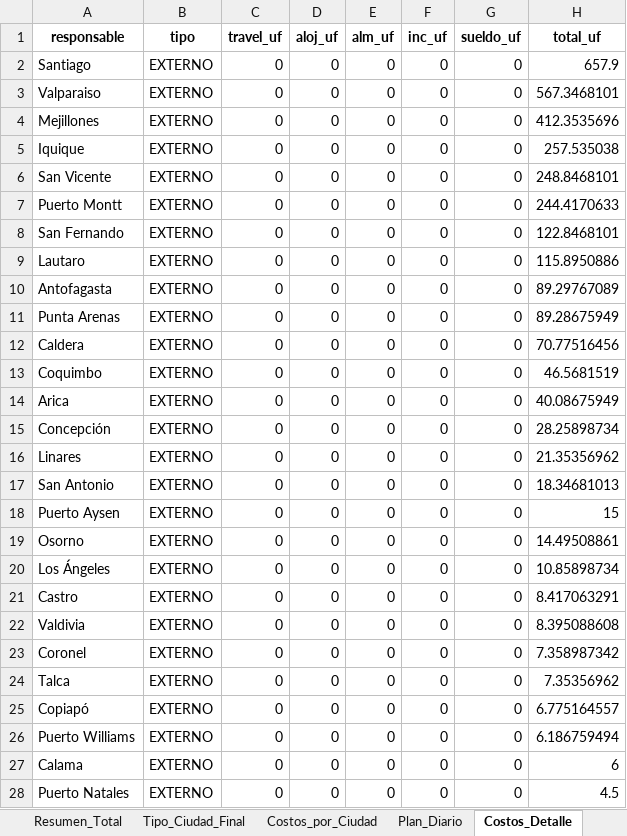
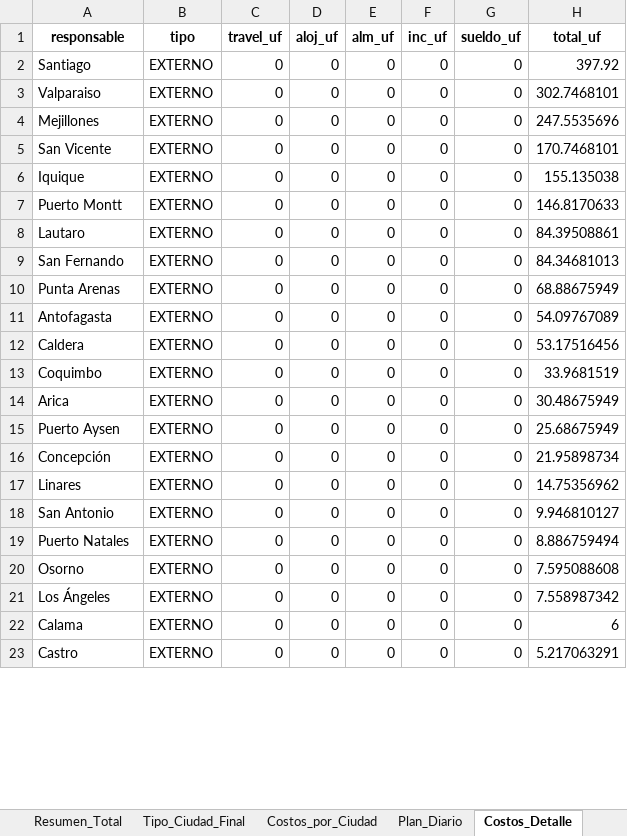
Before and after one commit to christianzv14-coder/Cerebro, an Excel workbook: outputs/plan_global_operativo.xlsx, sheet Costos_Detalle, drawn as a sheet; only a part is shown; values as stored, in another font and other column widths than the file's, no borders; removed rows and columns are numbered as before the commit, all else as after; the diff covers the shown part only; the diff names each change by its address in the sheet, - before the commit and + after, or states it on an @@ line.

```diff
--- a/outputs/plan_global_operativo.xlsx (sheet Costos_Detalle)
+++ b/outputs/plan_global_operativo.xlsx (sheet Costos_Detalle)
-H2 (total_uf): 657.9
+H2 (total_uf): 397.92
-H3 (total_uf): 567.3468101
+H3 (total_uf): 302.7468101
-H4 (total_uf): 412.3535696
+H4 (total_uf): 247.5535696
-row 5: Iquique | EXTERNO | 0 | 0 | 0 | 0 | 0 | 257.535038
-H5 (total_uf): 248.8468101
+H5 (total_uf): 170.7468101
+row 6: Iquique | EXTERNO | 0 | 0 | 0 | 0 | 0 | 155.135038
-H7 (total_uf): 244.4170633
+H7 (total_uf): 146.8170633
+row 8: Lautaro | EXTERNO | 0 | 0 | 0 | 0 | 0 | 84.39508861
-H9 (total_uf): 122.8468101
+H9 (total_uf): 84.34681013
-A10 (responsable): Lautaro
+A10 (responsable): Punta Arenas
-H10 (total_uf): 115.8950886
+H10 (total_uf): 68.88675949
-H11 (total_uf): 89.29767089
+H11 (total_uf): 54.09767089
-row 11: Punta Arenas | EXTERNO | 0 | 0 | 0 | 0 | 0 | 89.28675949
-H12 (total_uf): 70.77516456
+H12 (total_uf): 53.17516456
-H13 (total_uf): 46.5681519
+H13 (total_uf): 33.9681519
-H14 (total_uf): 40.08675949
+H14 (total_uf): 30.48675949
+row 15: Puerto Aysen | EXTERNO | 0 | 0 | 0 | 0 | 0 | 25.68675949
-H16 (total_uf): 28.25898734
+H16 (total_uf): 21.95898734
-H17 (total_uf): 21.35356962
+H17 (total_uf): 14.75356962
-H18 (total_uf): 18.34681013
+H18 (total_uf): 9.946810127
-A19 (responsable): Puerto Aysen
+A19 (responsable): Puerto Natales
-H19 (total_uf): 15
+H19 (total_uf): 8.886759494
-H20 (total_uf): 14.49508861
+H20 (total_uf): 7.595088608
-H21 (total_uf): 10.85898734
+H21 (total_uf): 7.558987342
-row 21: Castro | EXTERNO | 0 | 0 | 0 | 0 | 0 | 8.417063291
-row 22: Valdivia | EXTERNO | 0 | 0 | 0 | 0 | 0 | 8.395088608
-row 23: Coronel | EXTERNO | 0 | 0 | 0 | 0 | 0 | 7.358987342
-row 24: Talca | EXTERNO | 0 | 0 | 0 | 0 | 0 | 7.35356962
-row 25: Copiapó | EXTERNO | 0 | 0 | 0 | 0 | 0 | 6.775164557
-row 26: Puerto Williams | EXTERNO | 0 | 0 | 0 | 0 | 0 | 6.186759494
-A23 (responsable): Puerto Natales
+A23 (responsable): Castro
-H23 (total_uf): 4.5
+H23 (total_uf): 5.217063291
```
Also changed, not shown: 7 added rows, 2 removed rows and 6 edited cells elsewhere in this sheet, sheet Plan_Diario, sheet Costos_por_Ciudad, sheet Resumen_Total, sheet Tipo_Ciudad_Final.
